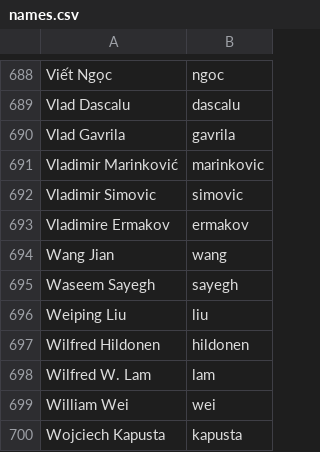
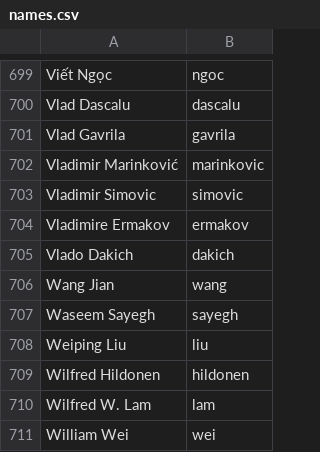
Before and after one commit to twse/random-stuff, a CSV file: names.csv, drawn as a sheet; only a part is shown, gaps mark what is left out; the shorter side is filled out with more unchanged rows; the diff covers the shown part only; the diff names each change by its address in the sheet, - before the commit and + after, or states it on an @@ line.

```diff
--- a/names.csv
+++ b/names.csv
+row 705: Vlado Dakich | dakich
```
Also changed, not shown: 12 added rows and 1 removed row elsewhere in this file.
